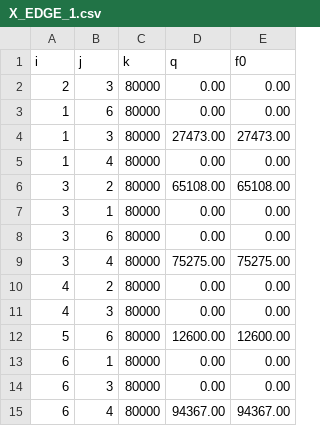
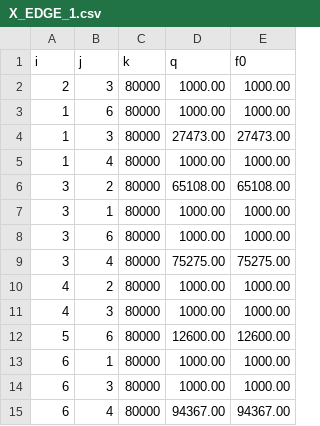
Before and after one commit to oxon-612/GNN-ele, a CSV file: X_EDGE_1.csv, drawn as a sheet.

Commit message:
Update X_EDGE_1.csv

```diff
--- a/X_EDGE_1.csv
+++ b/X_EDGE_1.csv
@@ -1,15 +1,15 @@
 i,j,k,q,f0
-2,3,80000,0.00,0.00
-1,6,80000,0.00,0.00
+2,3,80000,1000.00,1000.00
+1,6,80000,1000.00,1000.00
 1,3,80000,27473.00,27473.00
-1,4,80000,0.00,0.00
+1,4,80000,1000.00,1000.00
 3,2,80000,65108.00,65108.00
-3,1,80000,0.00,0.00
-3,6,80000,0.00,0.00
+3,1,80000,1000.00,1000.00
+3,6,80000,1000.00,1000.00
 3,4,80000,75275.00,75275.00
-4,2,80000,0.00,0.00
-4,3,80000,0.00,0.00
+4,2,80000,1000.00,1000.00
+4,3,80000,1000.00,1000.00
 5,6,80000,12600.00,12600.00
-6,1,80000,0.00,0.00
-6,3,80000,0.00,0.00
+6,1,80000,1000.00,1000.00
+6,3,80000,1000.00,1000.00
 6,4,80000,94367.00,94367.00
```
